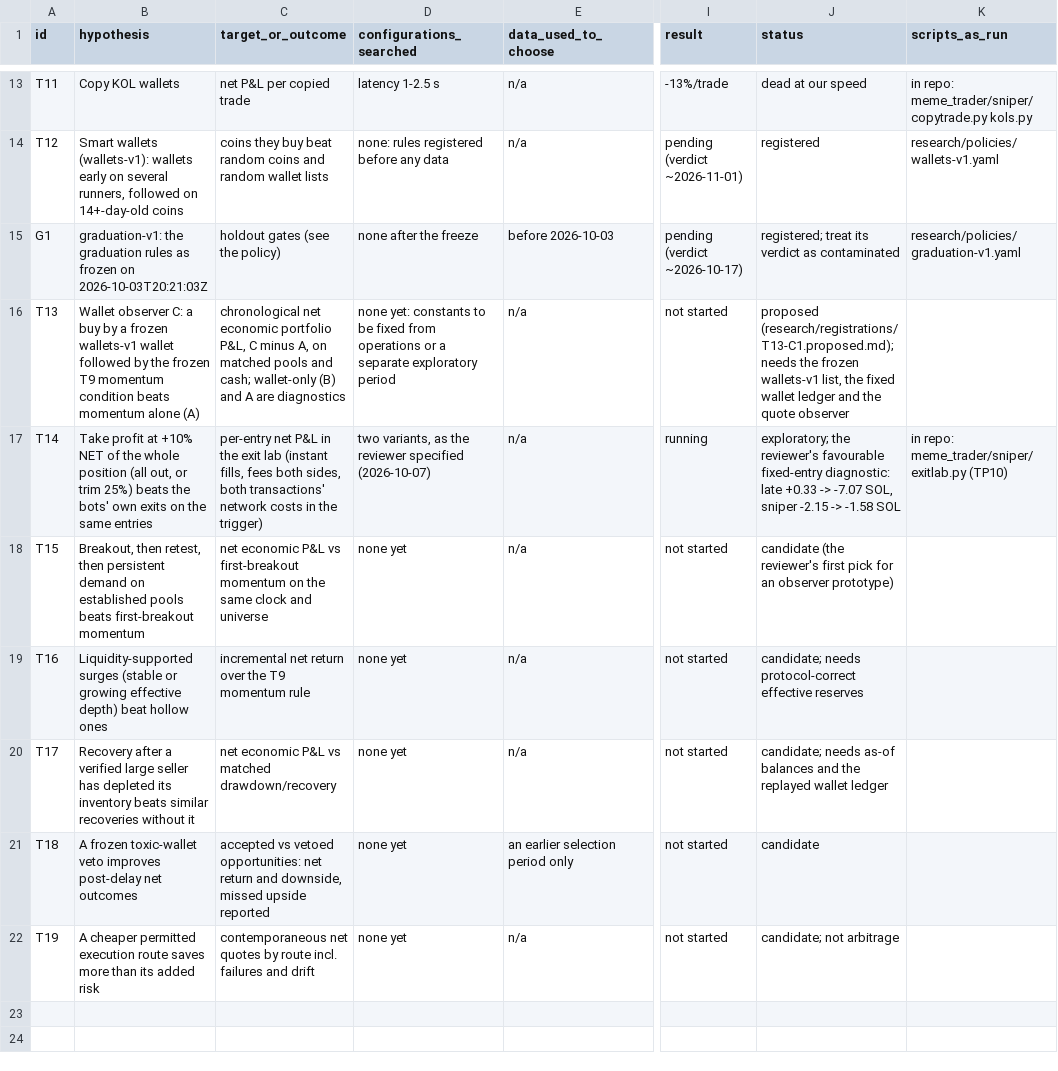
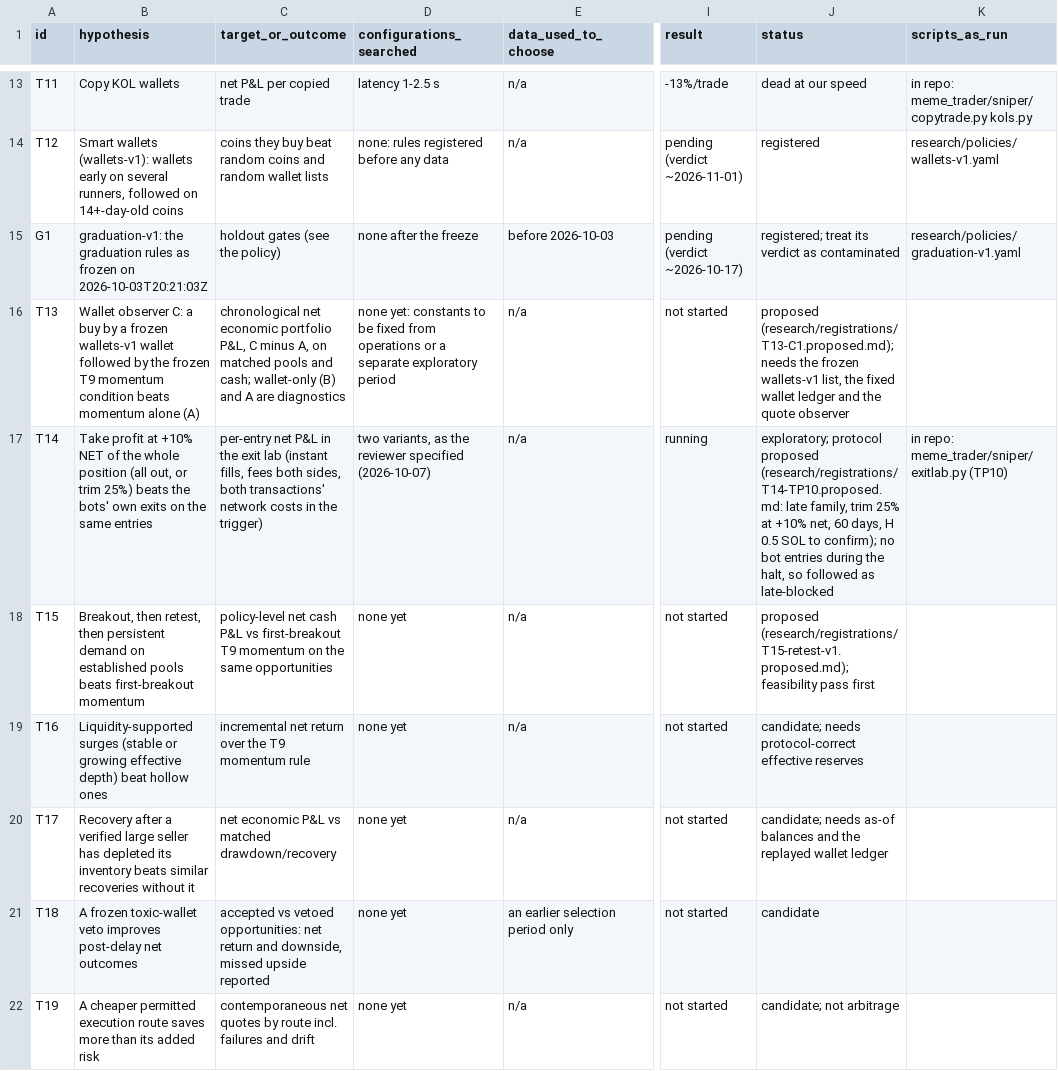
Before and after one commit to m3n4ce-dev/meme_traderv1, a CSV file: research/hypotheses.csv, drawn as a sheet; only a part is shown, gaps mark what is left out; the diff covers the shown part only; the diff names each change by its address in the sheet, - before the commit and + after, or states it on an @@ line.

```diff
--- a/research/hypotheses.csv
+++ b/research/hypotheses.csv
-J17 (status): exploratory; the reviewer's favourable fixed-entry diagnostic: late +0.33 -> -7.07 SOL, sniper -2.15 -> -1.58 SOL
+J17 (status): exploratory; protocol proposed (research/registrations/T14-TP10.proposed.md: late family, trim 25% at +10% net, 60 days, H 0.5 SOL to confirm); no bot entries during the halt, so followed as late-blocked
-C18 (target_or_outcome): net economic P&L vs first-breakout momentum on the same clock and universe
+C18 (target_or_outcome): policy-level net cash P&L vs first-breakout T9 momentum on the same opportunities
-J18 (status): candidate (the reviewer's first pick for an observer prototype)
+J18 (status): proposed (research/registrations/T15-retest-v1.proposed.md); feasibility pass first
```
Also changed, not shown: 1 added row elsewhere in this file, 17 other files.
